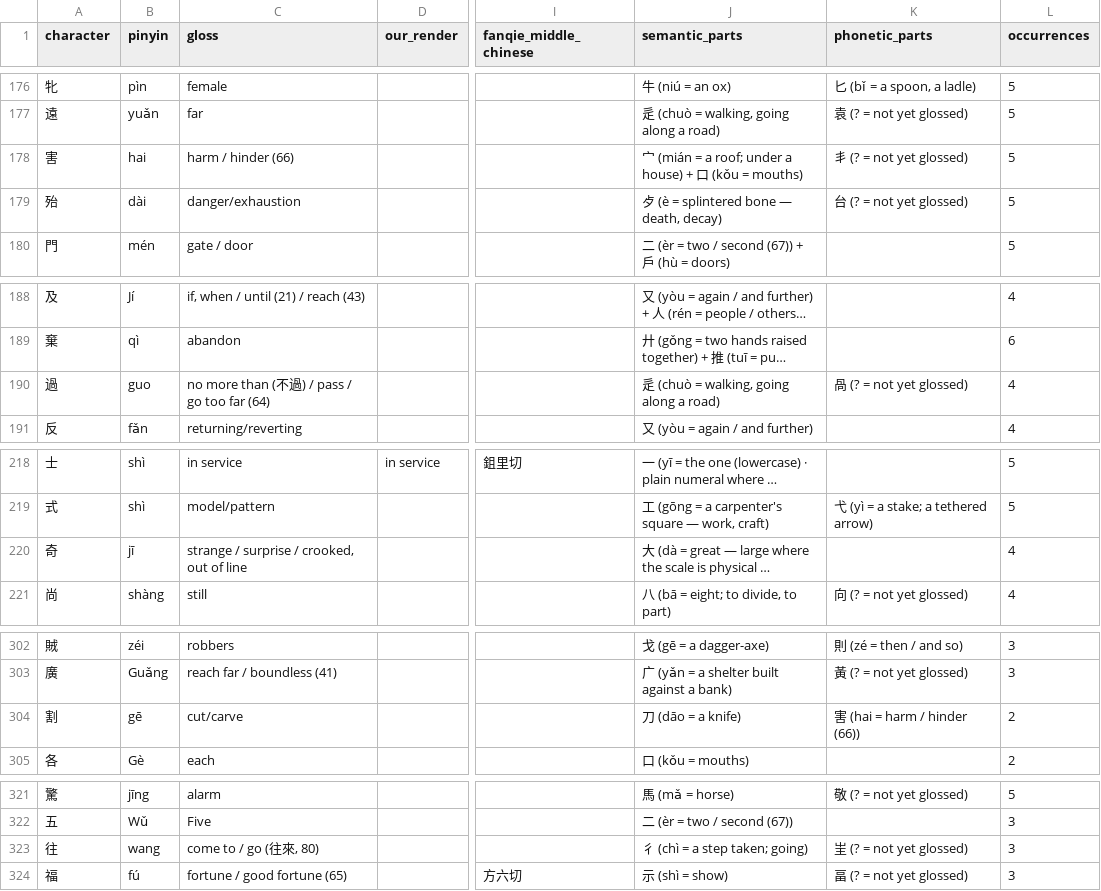
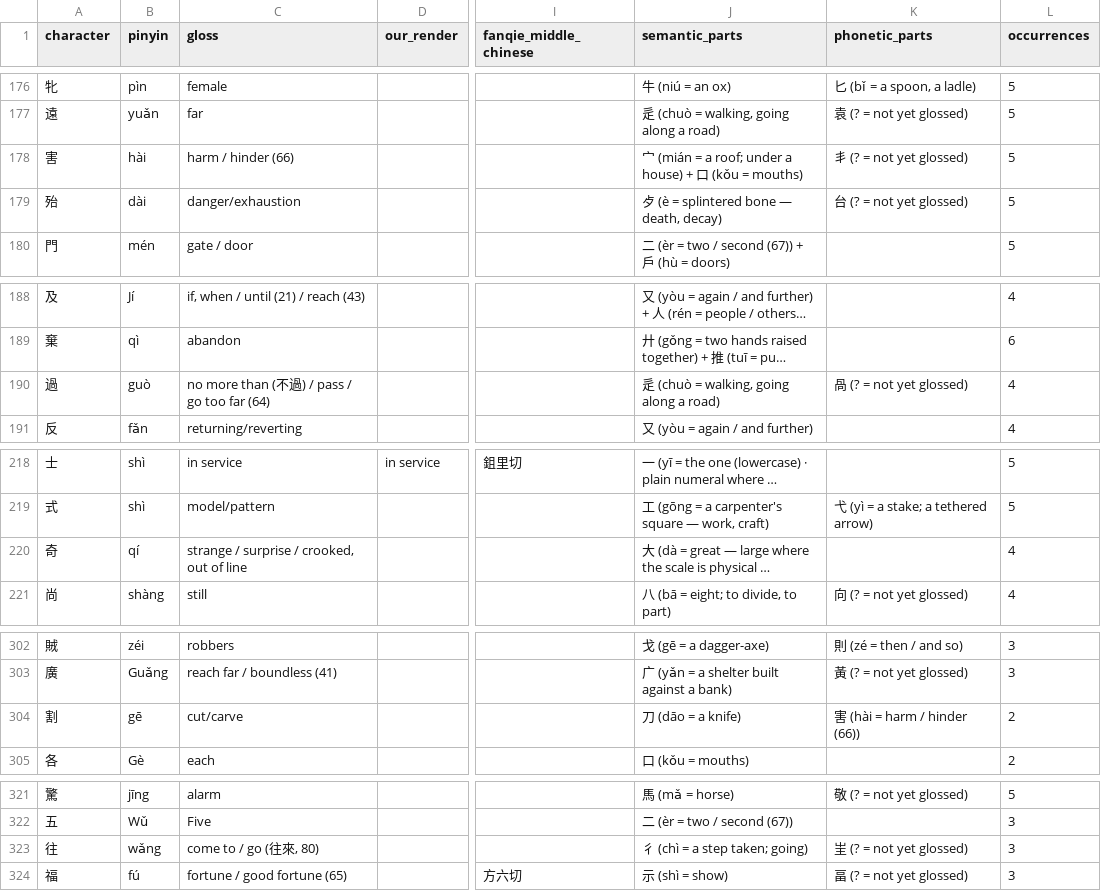
Before and after one commit to opencosmos-ai/taoteching, a CSV file: data/character-anatomy.csv, drawn as a sheet; only a part is shown, gaps mark what is left out; long unchanged cells end in …; the diff covers the shown part only; the diff names each change by its address in the sheet, - before the commit and + after, or states it on an @@ line.

```diff
--- a/data/character-anatomy.csv
+++ b/data/character-anatomy.csv
-B178 (pinyin): hai
+B178 (pinyin): hài
-B190 (pinyin): guo
+B190 (pinyin): guò
-B220 (pinyin): jī
+B220 (pinyin): qí
-K304 (phonetic_parts): 害 (hai = harm / hinder (66))
+K304 (phonetic_parts): 害 (hài = harm / hinder (66))
-B323 (pinyin): wang
+B323 (pinyin): wǎng
```
Also changed, not shown: 4 edited cells elsewhere in this file, data/characters.csv, data/components.csv, 10 other files.
